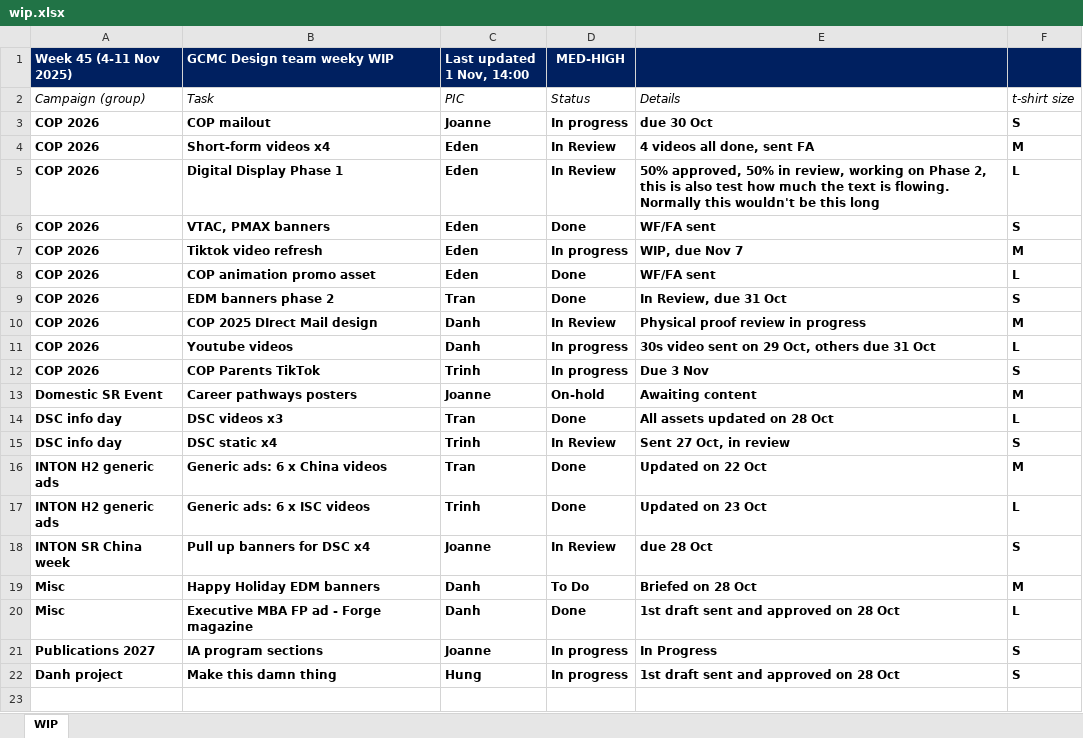
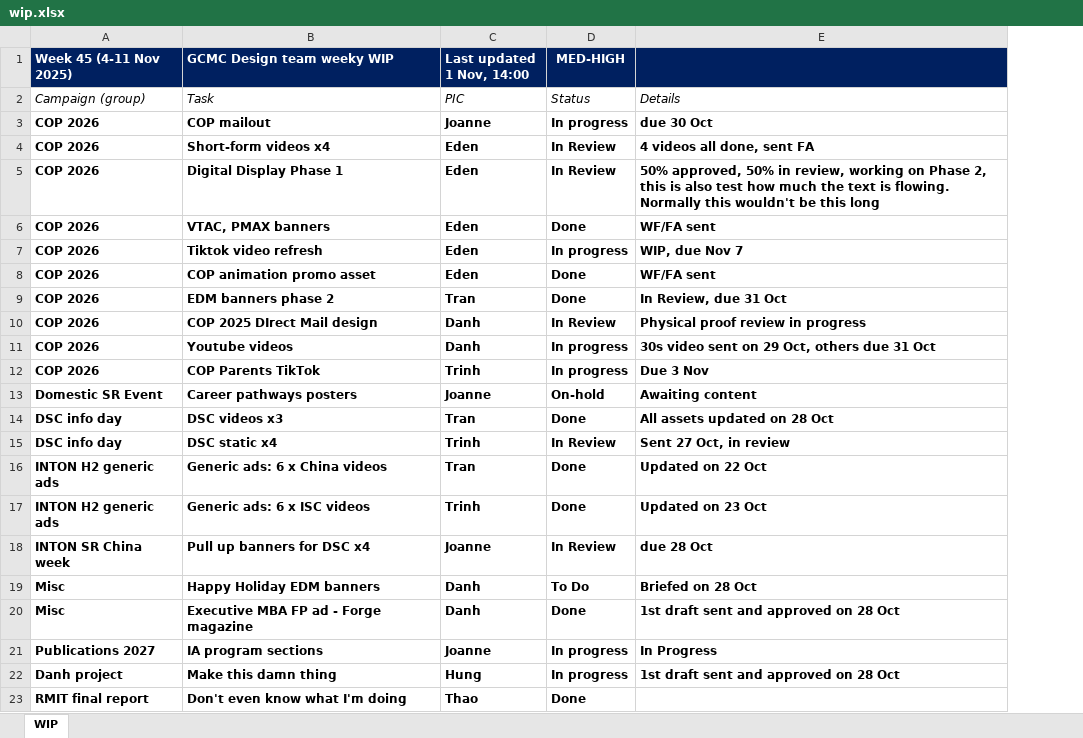
Before and after one commit to westmere7/RMIT_WIP, an Excel workbook: data/wip.xlsx, sheet WIP, drawn as a sheet; values as stored, in another font and other column widths than the file's, no borders; removed rows and columns are numbered as before the commit, all else as after; the diff names each change by its address in the sheet, - before the commit and + after, or states it on an @@ line.

Commit message:
Add files via upload

```diff
--- a/data/wip.xlsx (sheet WIP)
+++ b/data/wip.xlsx (sheet WIP)
-column F, rows 2-22: t-shirt size | S | M | L | S | M | L | S | M | L | S | M | L | S | M | L | S | M | L | S | S
+row 23: RMIT final report | Don't even know what I'm doing | Thao | Done
```
